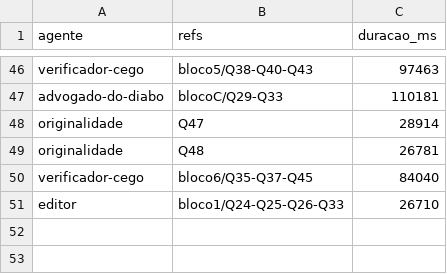
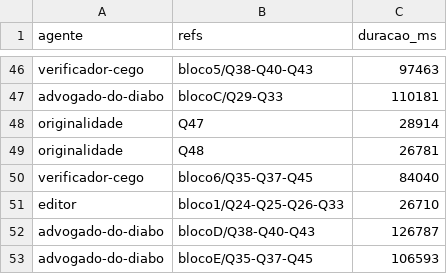
Before and after one commit to sawyer-20/Quiz, a CSV file: relatorios/lote-2026-11-11-misto-tempos.csv, drawn as a sheet; only a part is shown, gaps mark what is left out.

```diff
--- a/relatorios/lote-2026-11-11-misto-tempos.csv
+++ b/relatorios/lote-2026-11-11-misto-tempos.csv
@@ -51 +51,3 @@ verificador-cego,bloco6/Q35-Q37-Q45,84040
 editor,bloco1/Q24-Q25-Q26-Q33,26710
+advogado-do-diabo,blocoD/Q38-Q40-Q43,126787
+advogado-do-diabo,blocoE/Q35-Q37-Q45,106593
```
Also changed, not shown: 8 other files.
